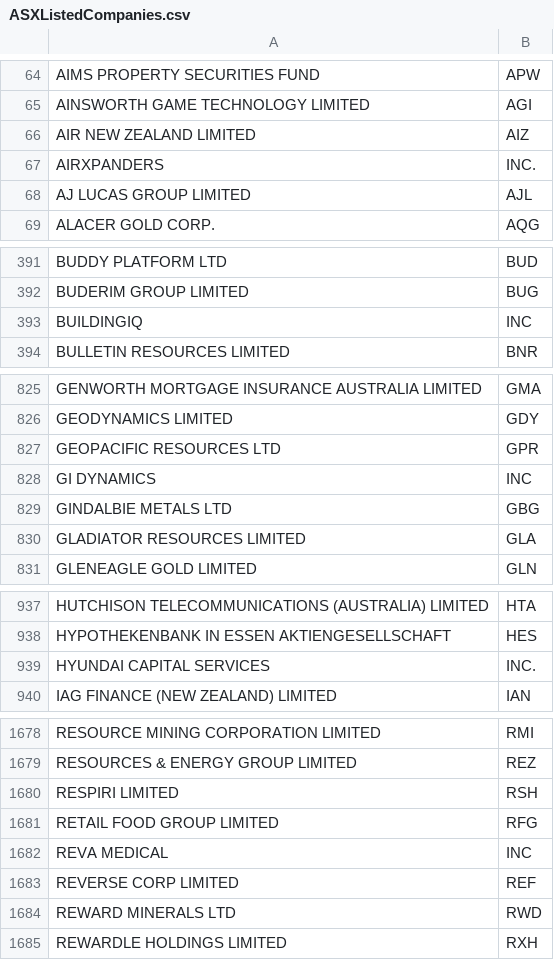
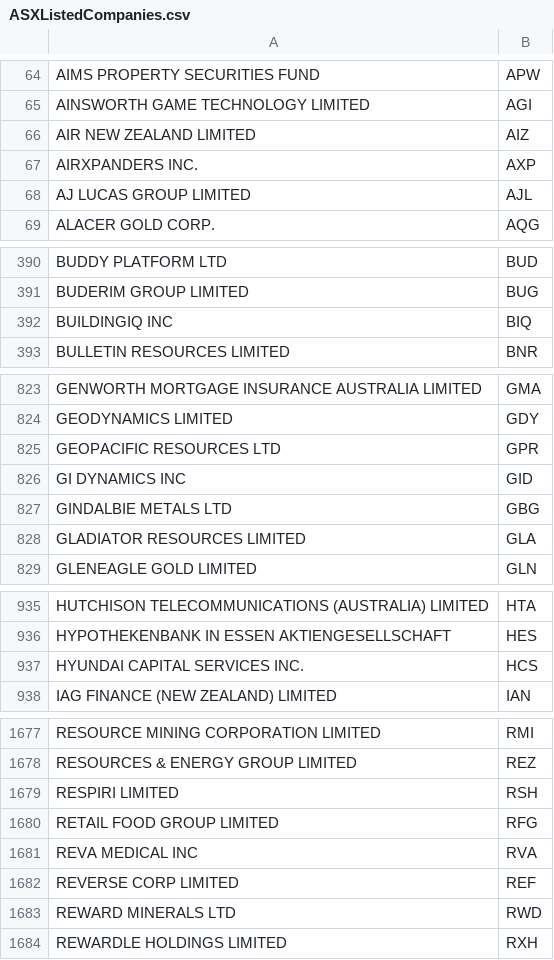
Before and after one commit to aaronquan/SENG3011, a CSV file: routes/code_data/ASXListedCompanies.csv, drawn as a sheet; only a part is shown, gaps mark what is left out; removed rows and columns are numbered as before the commit, all else as after; the diff covers the shown part only; the diff names each change by its address in the sheet, - before the commit and + after, or states it on an @@ line.

Commit message:
Updated ASX companies file - removing commas in company names (e.g. HYUNDAI CAPITAL SERVICES, INC.)

```diff
--- a/routes/code_data/ASXListedCompanies.csv
+++ b/routes/code_data/ASXListedCompanies.csv
-row 67: AIRXPANDERS | INC.
+row 67: AIRXPANDERS INC. | AXP
-row 393: BUILDINGIQ | INC
+row 392: BUILDINGIQ INC | BIQ
-row 828: GI DYNAMICS | INC
+row 826: GI DYNAMICS INC | GID
-row 939: HYUNDAI CAPITAL SERVICES | INC.
+row 937: HYUNDAI CAPITAL SERVICES INC. | HCS
-row 1682: REVA MEDICAL | INC
+row 1681: REVA MEDICAL INC | RVA
```
Also changed, not shown: 4 added rows and 4 removed rows elsewhere in this file.
